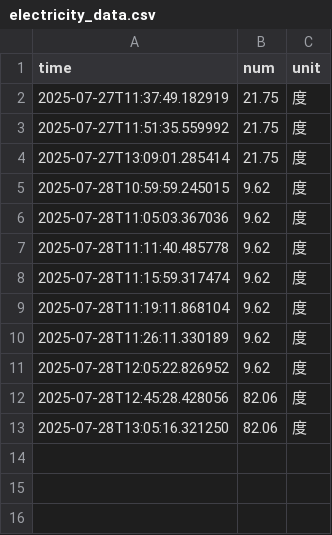
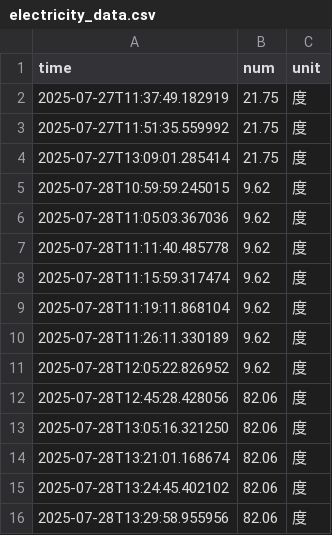
Before and after one commit to WuXiangM/nju_electric_monitor, a CSV file: data/electricity_data.csv, drawn as a sheet; the diff names each change by its address in the sheet, - before the commit and + after, or states it on an @@ line.

```diff
--- a/data/electricity_data.csv
+++ b/data/electricity_data.csv
+row 14: 2025-07-28T13:21:01.168674 | 82.06 | 度
+row 15: 2025-07-28T13:24:45.402102 | 82.06 | 度
+row 16: 2025-07-28T13:29:58.955956 | 82.06 | 度
```
Also changed, not shown: 8 other files.
